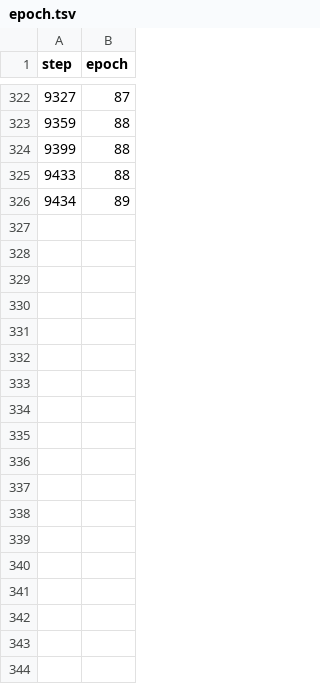
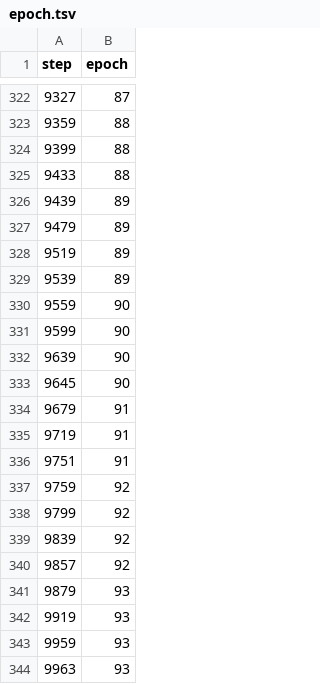
Before and after one commit to ArturMakowski/Sound_event_detection_system, a TSV file: dvclive/plots/metrics/epoch.tsv, drawn as a sheet; only a part is shown, gaps mark what is left out; the diff covers the shown part only.

```diff
--- a/dvclive/plots/metrics/epoch.tsv
+++ b/dvclive/plots/metrics/epoch.tsv
@@ -325,2 +325,20 @@ step	epoch
 9433	88
-9434	89
+9439	89
+9479	89
+9519	89
+9539	89
+9559	90
+9599	90
+9639	90
+9645	90
+9679	91
+9719	91
+9751	91
+9759	92
+9799	92
+9839	92
+9857	92
+9879	93
+9919	93
+9959	93
+9963	93
```
Also changed, not shown: 23 added rows elsewhere in this file, dvclive/plots/metrics/train/loss.tsv, dvclive/plots/metrics/train/lr.tsv, 23 other files.
